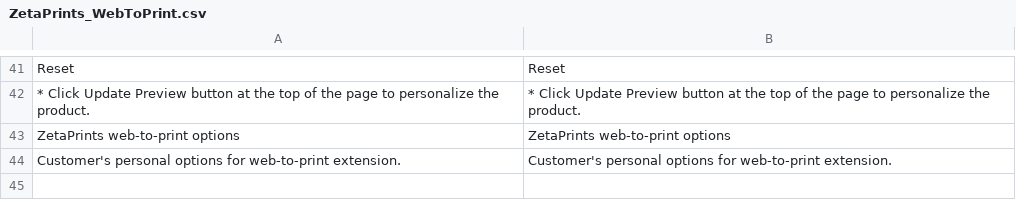
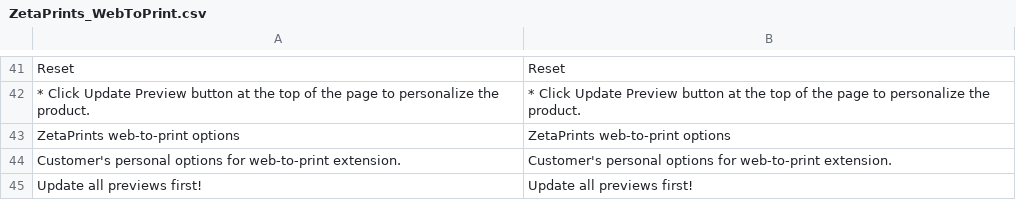
Before and after one commit to NoxstersPub/magento-w2p, a CSV file: app/locale/en_US/ZetaPrints_WebToPrint.csv, drawn as a sheet; only a part is shown, gaps mark what is left out.

```diff
--- a/app/locale/en_US/ZetaPrints_WebToPrint.csv
+++ b/app/locale/en_US/ZetaPrints_WebToPrint.csv
@@ -44 +44,2 @@
 "Customer's personal options for web-to-print extension.","Customer's personal options for web-to-print extension."
+"Update all previews first!","Update all previews first!"
```
Also changed, not shown: app/locale/ru_RU/ZetaPrints_WebToPrint.csv, 3 other files.
